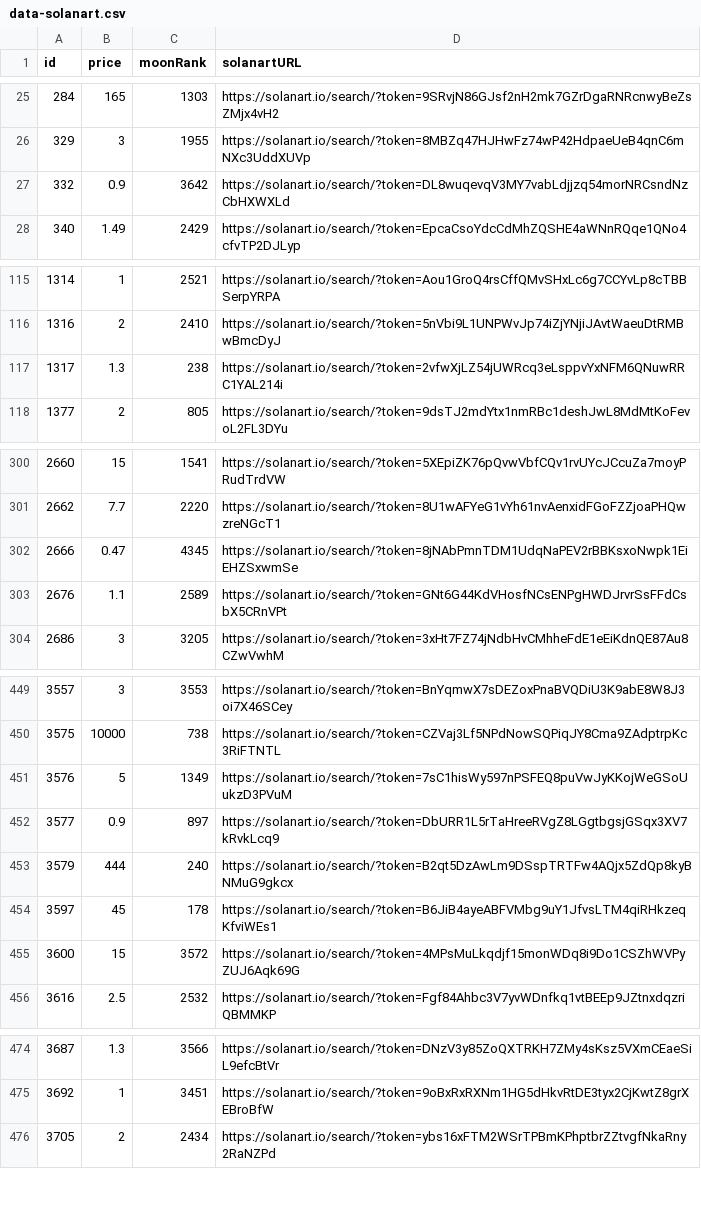
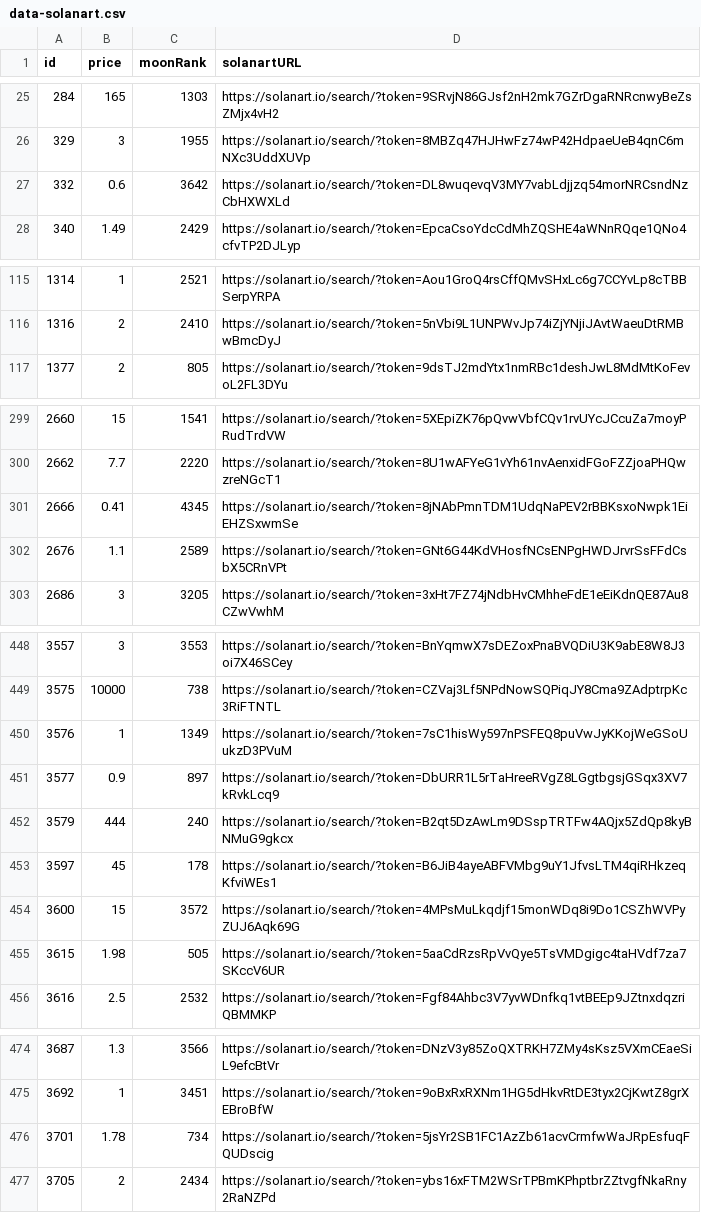
Before and after one commit to pgaspar/saibagang-monitor, a CSV file: data-solanart.csv, drawn as a sheet; only a part is shown, gaps mark what is left out; the diff covers the shown part only.

Commit message:
Flat: latest data (2021-11-16T17:32:44.001Z) {   "date": "2021-11-16T17:32:44.001Z",   "files": [     {       "name": "data-magiceden.csv",       "deltaBytes": -92,       "source": "https://api-mainnet.magiceden.io/rpc/getListedNFTsByQuery?q=%7B%22%24match%22%3A%7B%22collectionSymbol%22%3A%22saiba_gang%22%7D%2C%22%24sort%22%3A%7B%22takerAmount%22%3A1%2C%22createdAt%22%3A-1%7D%7D"     },     {       "name": "picks-magiceden.csv",       "deltaBytes": 0,       "source": "https://api-mainnet.magiceden.io/rpc/getListedNFTsByQuery?q=%7B%22%24match%22%3A%7B%22collectionSymbol%22%3A%22saiba_gang%22%7D%2C%22%24sort%22%3A%7B%22takerAmount%22%3A1%2C%22createdAt%22%3A-1%7D%7D"     },     {       "name": "data-solanart.csv",       "deltaBytes": 95,       "source": "https://qzlsklfacc.medianetwork.cloud/nft_for_sale?collection=saibagang"     },     {       "name": "picks-solanart.csv",       "deltaBytes": -2,       "source": "https://qzlsklfacc.medianetwork.cloud/nft_for_sale?collection=saibagang"     }   ] }

```diff
--- a/data-solanart.csv
+++ b/data-solanart.csv
@@ -26,3 +26,3 @@ id,price,moonRank,solanartURL
 329,3,1955,https://solanart.io/search/?token=8MBZq47HJHwFz74wP42HdpaeUeB4qnC6mNXc3UddXUVp
-332,0.9,3642,https://solanart.io/search/?token=DL8wuqevqV3MY7vabLdjjzq54morNRCsndNzCbHXWXLd
+332,0.6,3642,https://solanart.io/search/?token=DL8wuqevqV3MY7vabLdjjzq54morNRCsndNzCbHXWXLd
 340,1.49,2429,https://solanart.io/search/?token=EpcaCsoYdcCdMhZQSHE4aWNnRQqe1QNo4cfvTP2DJLyp
@@ -116,3 +116,2 @@ id,price,moonRank,solanartURL
 1316,2,2410,https://solanart.io/search/?token=5nVbi9L1UNPWvJp74iZjYNjiJAvtWaeuDtRMBwBmcDyJ
-1317,1.3,238,https://solanart.io/search/?token=2vfwXjLZ54jUWRcq3eLsppvYxNFM6QNuwRRC1YAL214i
 1377,2,805,https://solanart.io/search/?token=9dsTJ2mdYtx1nmRBc1deshJwL8MdMtKoFevoL2FL3DYu
@@ -301,3 +300,3 @@ id,price,moonRank,solanartURL
 2662,7.7,2220,https://solanart.io/search/?token=8U1wAFYeG1vYh61nvAenxidFGoFZZjoaPHQwzreNGcT1
-2666,0.47,4345,https://solanart.io/search/?token=8jNAbPmnTDM1UdqNaPEV2rBBKsxoNwpk1EiEHZSxwmSe
+2666,0.41,4345,https://solanart.io/search/?token=8jNAbPmnTDM1UdqNaPEV2rBBKsxoNwpk1EiEHZSxwmSe
 2676,1.1,2589,https://solanart.io/search/?token=GNt6G44KdVHosfNCsENPgHWDJrvrSsFFdCsbX5CRnVPt
@@ -450,3 +449,3 @@ id,price,moonRank,solanartURL
 3575,10000,738,https://solanart.io/search/?token=CZVaj3Lf5NPdNowSQPiqJY8Cma9ZAdptrpKc3RiFTNTL
-3576,5,1349,https://solanart.io/search/?token=7sC1hisWy597nPSFEQ8puVwJyKKojWeGSoUukzD3PVuM
+3576,1,1349,https://solanart.io/search/?token=7sC1hisWy597nPSFEQ8puVwJyKKojWeGSoUukzD3PVuM
 3577,0.9,897,https://solanart.io/search/?token=DbURR1L5rTaHreeRVgZ8LGgtbgsjGSqx3XV7kRvkLcq9
@@ -455,2 +454,3 @@ id,price,moonRank,solanartURL
 3600,15,3572,https://solanart.io/search/?token=4MPsMuLkqdjf15monWDq8i9Do1CSZhWVPyZUJ6Aqk69G
+3615,1.98,505,https://solanart.io/search/?token=5aaCdRzsRpVvQye5TsVMDgigc4taHVdf7za7SKccV6UR
 3616,2.5,2532,https://solanart.io/search/?token=Fgf84Ahbc3V7yvWDnfkq1vtBEEp9JZtnxdqzriQBMMKP
@@ -475,2 +475,3 @@ id,price,moonRank,solanartURL
 3692,1,3451,https://solanart.io/search/?token=9oBxRxRXNm1HG5dHkvRtDE3tyx2CjKwtZ8grXEBroBfW
+3701,1.78,734,https://solanart.io/search/?token=5jsYr2SB1FC1AzZb61acvCrmfwWaJRpEsfuqFQUDscig
 3705,2,2434,https://solanart.io/search/?token=ybs16xFTM2WSrTPBmKPhptbrZZtvgfNkaRny2RaNZPd
```
Also changed, not shown: 1 edited cell elsewhere in this file, data-magiceden.csv, picks-magiceden.csv, 1 other file.
